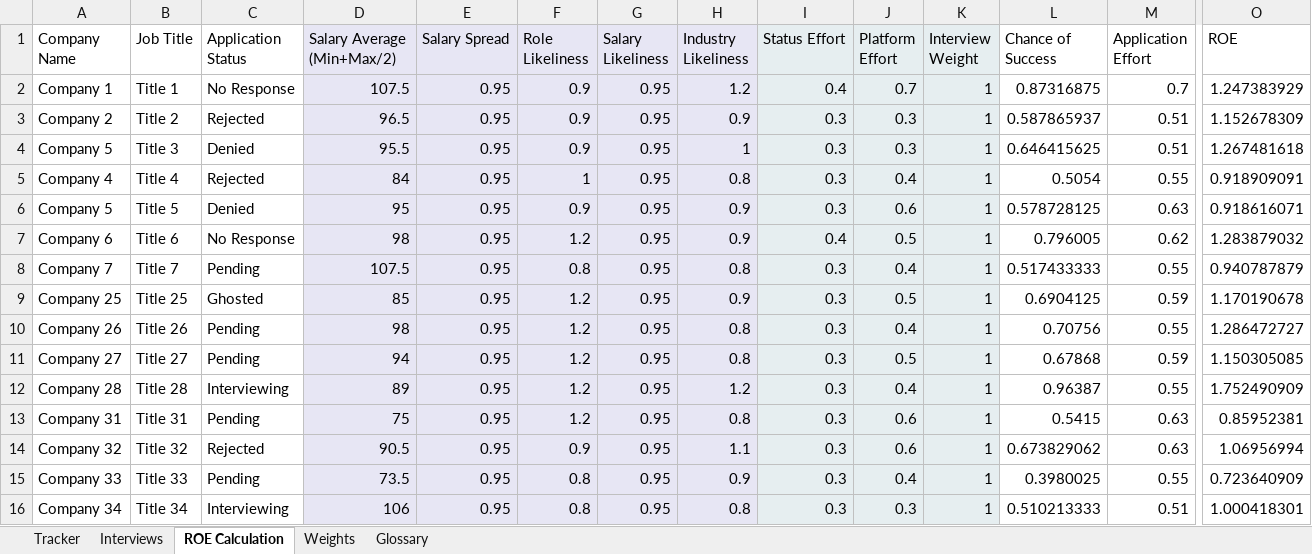
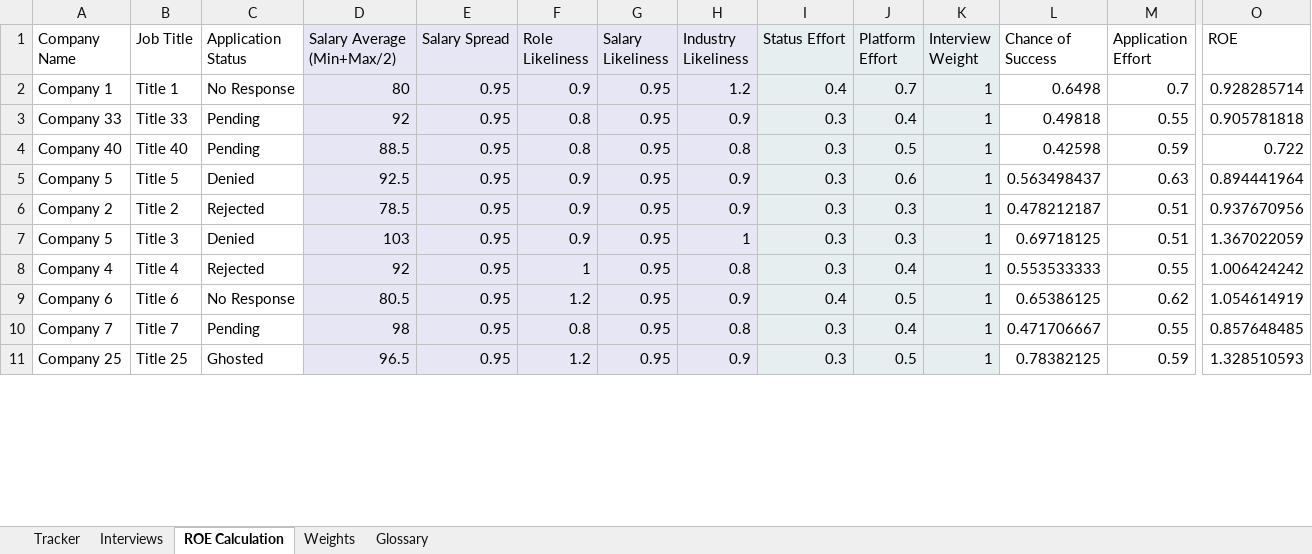
Before and after one commit to gwharris/application_tracker, an Excel workbook: example_app_tracker.xlsx, sheet ROE Calculation, drawn as a sheet; only a part is shown, gaps mark what is left out; values as stored, in another font and other column widths than the file's, no borders; removed rows and columns are numbered as before the commit, all else as after; rows hold the shown columns only; the diff covers the shown part only; the diff names each change by its address in the sheet, - before the commit and + after, or states it on an @@ line.

```diff
--- a/example_app_tracker.xlsx (sheet ROE Calculation)
+++ b/example_app_tracker.xlsx (sheet ROE Calculation)
-D2 (Salary Average (Min+Max/2)): 107.5
+D2 (Salary Average (Min+Max/2)): 80
-L2 (Chance of Success): 0.87316875
+L2 (Chance of Success): 0.6498
-O2 (ROE): 1.247383929
+O2 (ROE): 0.928285714
+row 3: Company 33 | Title 33 | Pending | 92 | 0.95 | 0.8 | 0.95 | 0.9 | 0.3 | 0.4 | 1 | 0.49818 | 0.55 | 0.905781818
+row 4: Company 40 | Title 40 | Pending | 88.5 | 0.95 | 0.8 | 0.95 | 0.8 | 0.3 | 0.5 | 1 | 0.42598 | 0.59 | 0.722
+row 5: Company 5 | Title 5 | Denied | 92.5 | 0.95 | 0.9 | 0.95 | 0.9 | 0.3 | 0.6 | 1 | 0.563498437 | 0.63 | 0.894441964
-D6 (Salary Average (Min+Max/2)): 96.5
+D6 (Salary Average (Min+Max/2)): 78.5
-L6 (Chance of Success): 0.587865937
+L6 (Chance of Success): 0.478212187
-O6 (ROE): 1.152678309
+O6 (ROE): 0.937670956
-D7 (Salary Average (Min+Max/2)): 95.5
+D7 (Salary Average (Min+Max/2)): 103
-L7 (Chance of Success): 0.646415625
+L7 (Chance of Success): 0.69718125
-O7 (ROE): 1.267481618
+O7 (ROE): 1.367022059
-D8 (Salary Average (Min+Max/2)): 84
+D8 (Salary Average (Min+Max/2)): 92
-L8 (Chance of Success): 0.5054
+L8 (Chance of Success): 0.553533333
-O8 (ROE): 0.918909091
+O8 (ROE): 1.006424242
-row 6: Company 5 | Title 5 | Denied | 95 | 0.95 | 0.9 | 0.95 | 0.9 | 0.3 | 0.6 | 1 | 0.578728125 | 0.63 | 0.918616071
-D9 (Salary Average (Min+Max/2)): 98
+D9 (Salary Average (Min+Max/2)): 80.5
-L9 (Chance of Success): 0.796005
+L9 (Chance of Success): 0.65386125
-O9 (ROE): 1.283879032
+O9 (ROE): 1.054614919
-D10 (Salary Average (Min+Max/2)): 107.5
+D10 (Salary Average (Min+Max/2)): 98
-L10 (Chance of Success): 0.517433333
+L10 (Chance of Success): 0.471706667
-O10 (ROE): 0.940787879
+O10 (ROE): 0.857648485
-D11 (Salary Average (Min+Max/2)): 85
+D11 (Salary Average (Min+Max/2)): 96.5
-L11 (Chance of Success): 0.6904125
+L11 (Chance of Success): 0.78382125
-O11 (ROE): 1.170190678
+O11 (ROE): 1.328510593
-row 10: Company 26 | Title 26 | Pending | 98 | 0.95 | 1.2 | 0.95 | 0.8 | 0.3 | 0.4 | 1 | 0.70756 | 0.55 | 1.286472727
-row 11: Company 27 | Title 27 | Pending | 94 | 0.95 | 1.2 | 0.95 | 0.8 | 0.3 | 0.5 | 1 | 0.67868 | 0.59 | 1.150305085
-row 12: Company 28 | Title 28 | Interviewing | 89 | 0.95 | 1.2 | 0.95 | 1.2 | 0.3 | 0.4 | 1 | 0.96387 | 0.55 | 1.752490909
-row 13: Company 31 | Title 31 | Pending | 75 | 0.95 | 1.2 | 0.95 | 0.8 | 0.3 | 0.6 | 1 | 0.5415 | 0.63 | 0.85952381
-row 14: Company 32 | Title 32 | Rejected | 90.5 | 0.95 | 0.9 | 0.95 | 1.1 | 0.3 | 0.6 | 1 | 0.673829062 | 0.63 | 1.06956994
-row 15: Company 33 | Title 33 | Pending | 73.5 | 0.95 | 0.8 | 0.95 | 0.9 | 0.3 | 0.4 | 1 | 0.3980025 | 0.55 | 0.723640909
-row 16: Company 34 | Title 34 | Interviewing | 106 | 0.95 | 0.8 | 0.95 | 0.8 | 0.3 | 0.3 | 1 | 0.510213333 | 0.51 | 1.000418301
```
Also changed, not shown: 51 added rows, 46 removed rows and 21 edited cells elsewhere in this sheet, sheet Tracker, formulas that keep their value, 1 other file.
